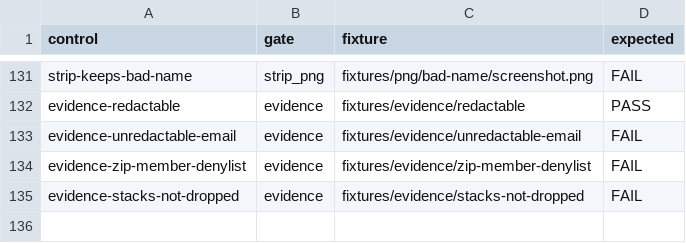
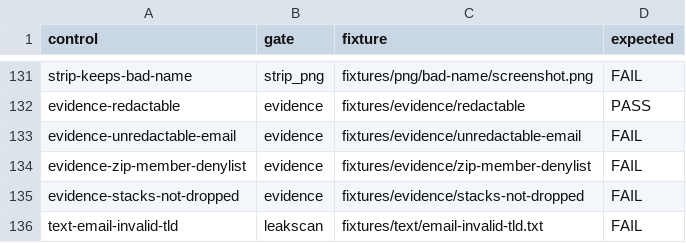
Before and after one commit to ysys143/journey-qa, a TSV file: gates/selftest/controls.tsv, drawn as a sheet; only a part is shown, gaps mark what is left out; the diff names each change by its address in the sheet, - before the commit and + after, or states it on an @@ line.

Commit message:
Use a reserved .invalid domain for must-fail fixtures; add README_ko
- Must-fail email fixtures now use leak-fixture.invalid instead of a
  registrable domain. .invalid is no longer an allowed email TLD, so it is
  reserved for fixtures; a new control proves such an address is caught.
- README_ko.md: Korean translation of the README, linked both ways.

```diff
--- a/gates/selftest/controls.tsv
+++ b/gates/selftest/controls.tsv
+row 136: text-email-invalid-tld | leakscan | fixtures/text/email-invalid-tld.txt | FAIL
```
Also changed, not shown: 33 other files.
